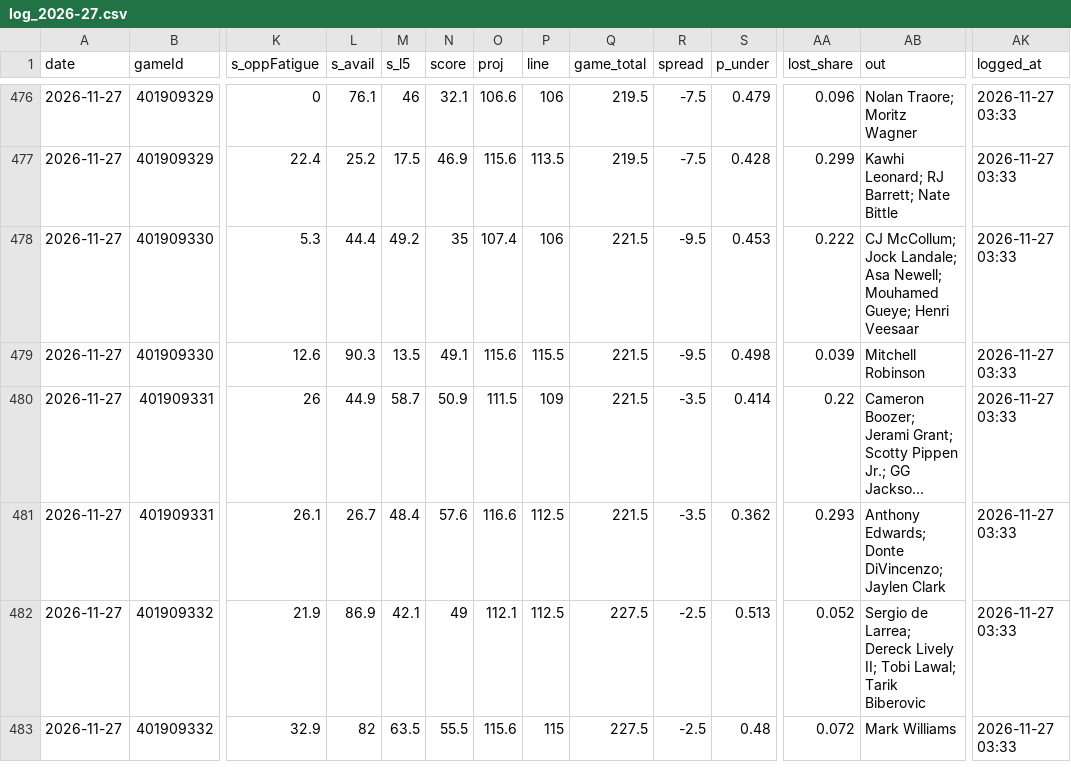
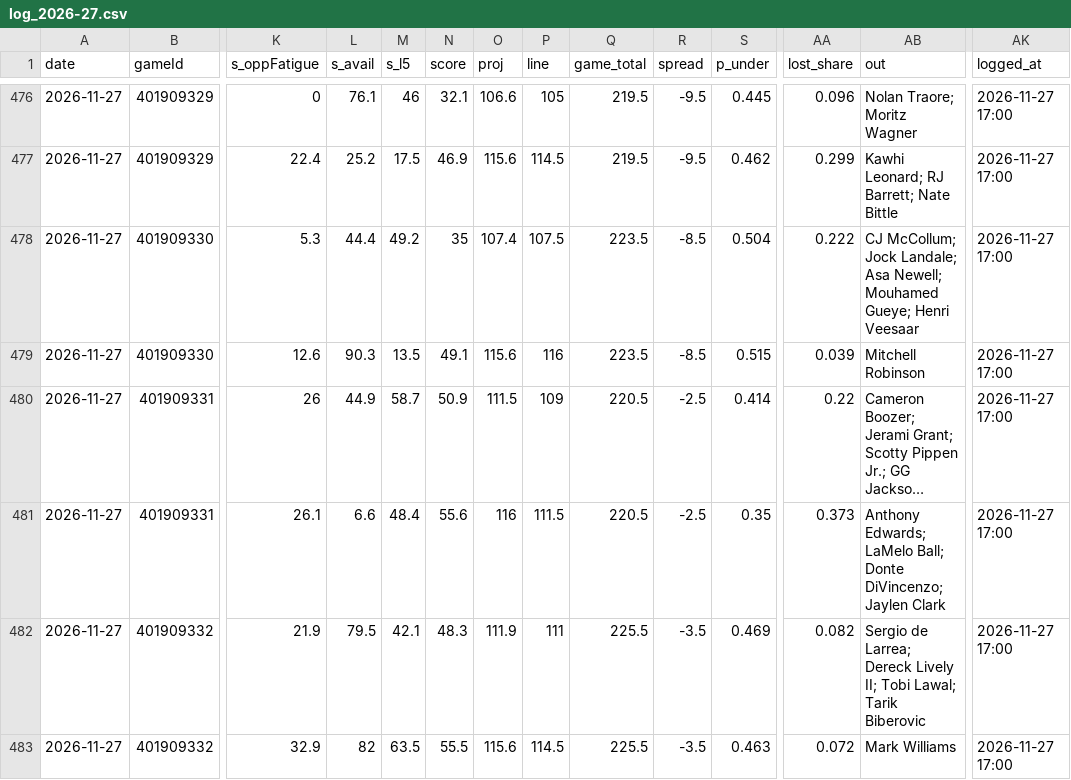
Before and after one commit to Johnbrick123/nba-unders, a CSV file: monitor/log_2026-27.csv, drawn as a sheet; only a part is shown, gaps mark what is left out; long unchanged cells end in …; the diff covers the shown part only; the diff names each change by its address in the sheet, - before the commit and + after, or states it on an @@ line.

```diff
--- a/monitor/log_2026-27.csv
+++ b/monitor/log_2026-27.csv
-P476 (line): 106
+P476 (line): 105
-R476:R477 (spread): -7.5
+R476:R477 (spread): -9.5
-S476 (p_under): 0.479
+S476 (p_under): 0.445
-AK476:AK483 (logged_at): 2026-11-27 03:33
+AK476:AK483 (logged_at): 2026-11-27 17:00
-P477 (line): 113.5
+P477 (line): 114.5
-S477 (p_under): 0.428
+S477 (p_under): 0.462
-P478 (line): 106
+P478 (line): 107.5
-Q478:Q479 (game_total): 221.5
+Q478:Q479 (game_total): 223.5
-R478:R479 (spread): -9.5
+R478:R479 (spread): -8.5
-S478 (p_under): 0.453
+S478 (p_under): 0.504
-P479 (line): 115.5
+P479 (line): 116
-S479 (p_under): 0.498
+S479 (p_under): 0.515
-Q480:Q481 (game_total): 221.5
+Q480:Q481 (game_total): 220.5
-R480:R481 (spread): -3.5
+R480:R481 (spread): -2.5
-L481 (s_avail): 26.7
+L481 (s_avail): 6.6
-N481 (score): 57.6
+N481 (score): 55.6
-O481 (proj): 116.6
+O481 (proj): 116
-P481 (line): 112.5
+P481 (line): 111.5
-S481 (p_under): 0.362
+S481 (p_under): 0.35
-AA481 (lost_share): 0.293
+AA481 (lost_share): 0.373
-AB481 (out): Anthony Edwards; Donte DiVincenzo;…
+AB481 (out): Anthony Edwards; LaMelo Ball; Donte DiVincenzo;…
-L482 (s_avail): 86.9
+L482 (s_avail): 79.5
-N482 (score): 49
+N482 (score): 48.3
-O482 (proj): 112.1
+O482 (proj): 111.9
-P482 (line): 112.5
+P482 (line): 111
-Q482:Q483 (game_total): 227.5
+Q482:Q483 (game_total): 225.5
-R482:R483 (spread): -2.5
+R482:R483 (spread): -3.5
-S482 (p_under): 0.513
+S482 (p_under): 0.469
-AA482 (lost_share): 0.052
+AA482 (lost_share): 0.082
-P483 (line): 115
+P483 (line): 114.5
-S483 (p_under): 0.48
+S483 (p_under): 0.463
```
Also changed, not shown: 89 edited cells elsewhere in this file, 4 other files.
